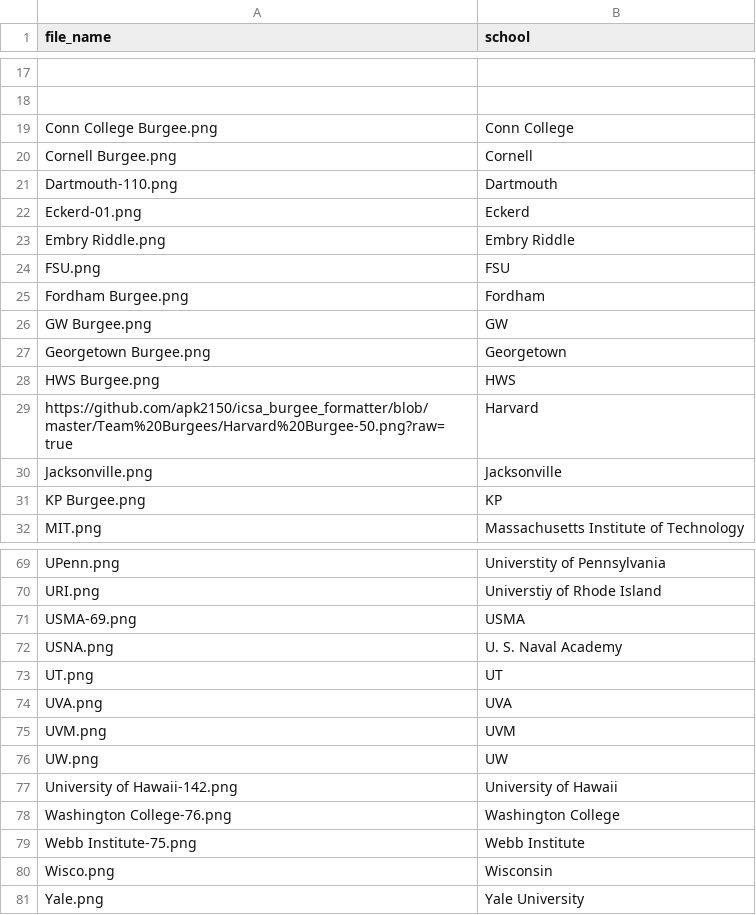
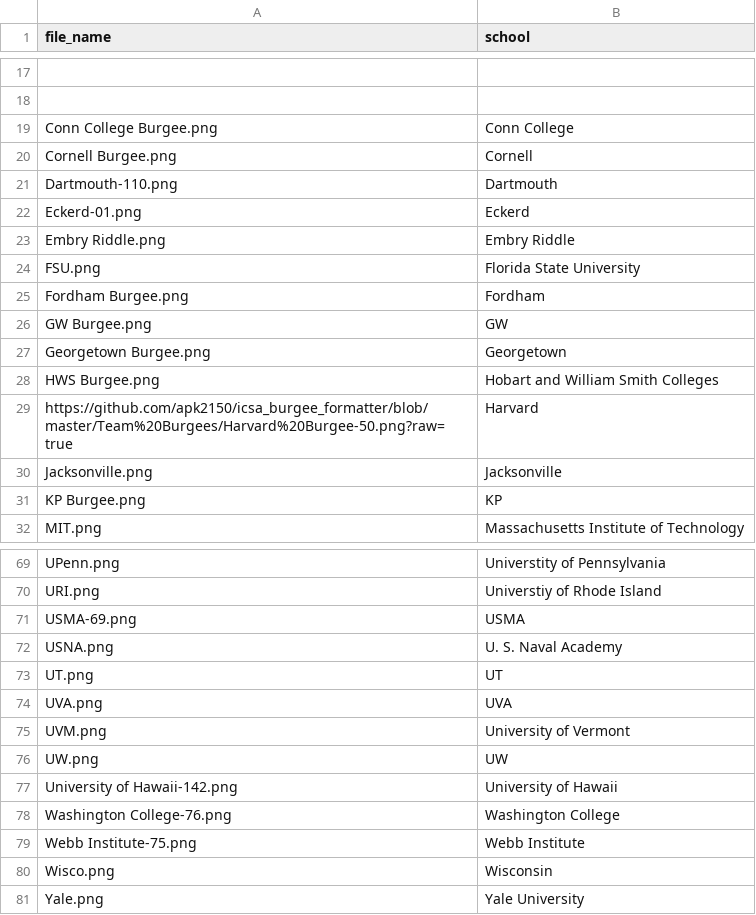
Before and after one commit to apk2150/icsa_burgee_formatter, a CSV file: file_names_mappingcompetitive.csv, drawn as a sheet; only a part is shown, gaps mark what is left out.

Commit message:
Update file_names_mappingcompetitive.csv

```diff
--- a/file_names_mappingcompetitive.csv
+++ b/file_names_mappingcompetitive.csv
@@ -23,3 +23,3 @@ Eckerd-01.png,Eckerd
 Embry Riddle.png,Embry Riddle
-FSU.png,FSU
+FSU.png,Florida State University
 Fordham Burgee.png,Fordham
@@ -27,3 +27,3 @@ GW Burgee.png,GW
 Georgetown Burgee.png,Georgetown
-HWS Burgee.png,HWS
+HWS Burgee.png,Hobart and William Smith Colleges
 https://github.com/apk2150/icsa_burgee_formatter/blob/master/Team%20Burgees/Harvard%20Burgee-50.png?raw=true,Harvard
@@ -74,3 +74,3 @@ UT.png,UT
 UVA.png,UVA
-UVM.png,UVM
+UVM.png,University of Vermont
 UW.png,UW
```
